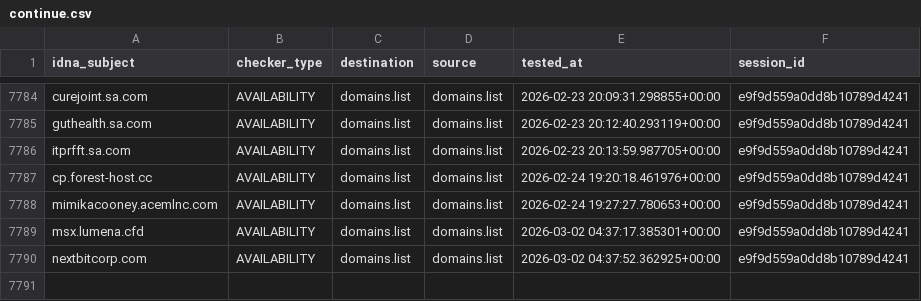
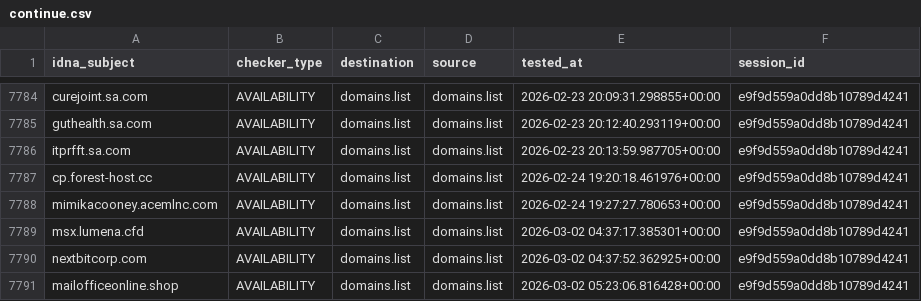
Before and after one commit to Ultimate-Hosts-Blacklist/someonewhocares.org, a CSV file: output/domains.list/continue.csv, drawn as a sheet; only a part is shown, gaps mark what is left out.

```diff
--- a/output/domains.list/continue.csv
+++ b/output/domains.list/continue.csv
@@ -7790 +7790,2 @@ msx.lumena.cfd,AVAILABILITY,domains.list,domains.list,2026-03-02 04:37:17.385301
 nextbitcorp.com,AVAILABILITY,domains.list,domains.list,2026-03-02 04:37:52.362925+00:00,e9f9d559a0dd8b10789d4241
+mailofficeonline.shop,AVAILABILITY,domains.list,domains.list,2026-03-02 05:23:06.816428+00:00,e9f9d559a0dd8b10789d4241
```
Also changed, not shown: 7 other files.
